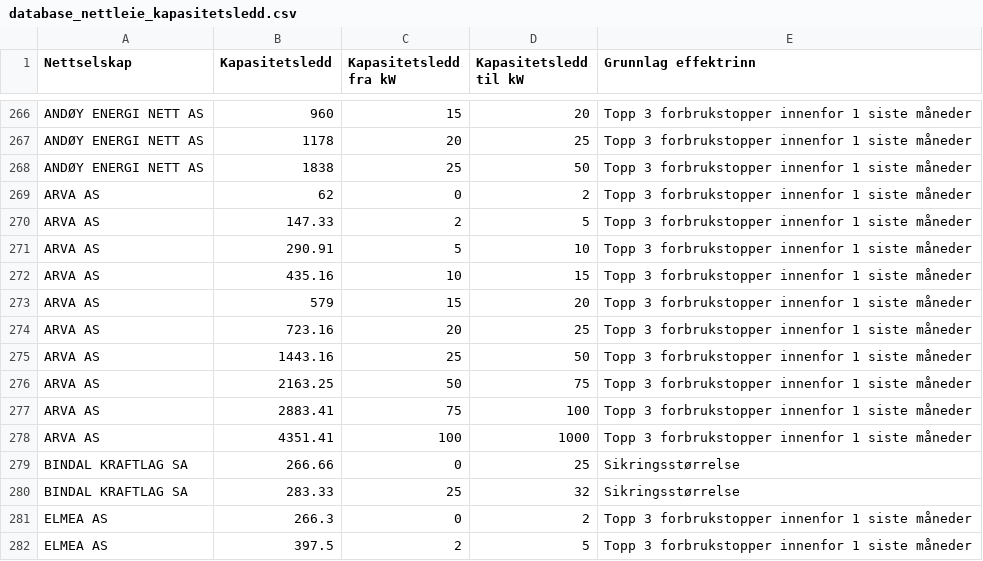
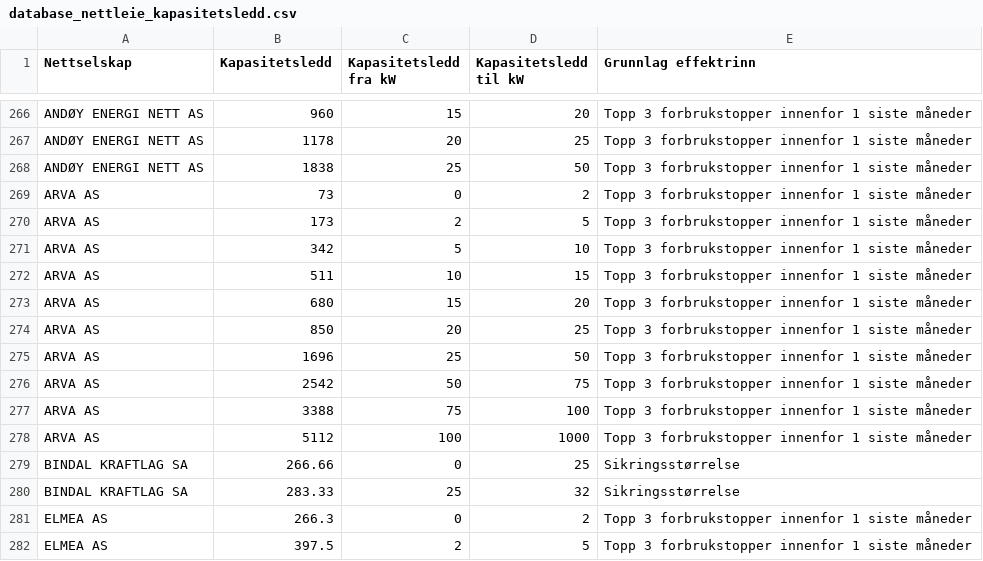
Before and after one commit to martinju/stromstotte, a CSV file: data/database_nettleie_kapasitetsledd.csv, drawn as a sheet; only a part is shown, gaps mark what is left out; the diff covers the shown part only.

```diff
--- a/data/database_nettleie_kapasitetsledd.csv
+++ b/data/database_nettleie_kapasitetsledd.csv
@@ -268,12 +268,12 @@ ANDØY ENERGI NETT AS,1178,20,25,Topp 3 forbrukstopper innenfor 1 siste måneder
 ANDØY ENERGI NETT AS,1838,25,50,Topp 3 forbrukstopper innenfor 1 siste måneder
-ARVA AS,62,0,2,Topp 3 forbrukstopper innenfor 1 siste måneder
-ARVA AS,147.33,2,5,Topp 3 forbrukstopper innenfor 1 siste måneder
-ARVA AS,290.91,5,10,Topp 3 forbrukstopper innenfor 1 siste måneder
-ARVA AS,435.16,10,15,Topp 3 forbrukstopper innenfor 1 siste måneder
-ARVA AS,579,15,20,Topp 3 forbrukstopper innenfor 1 siste måneder
-ARVA AS,723.16,20,25,Topp 3 forbrukstopper innenfor 1 siste måneder
-ARVA AS,1443.16,25,50,Topp 3 forbrukstopper innenfor 1 siste måneder
-ARVA AS,2163.25,50,75,Topp 3 forbrukstopper innenfor 1 siste måneder
-ARVA AS,2883.41,75,100,Topp 3 forbrukstopper innenfor 1 siste måneder
-ARVA AS,4351.41,100,1000,Topp 3 forbrukstopper innenfor 1 siste måneder
+ARVA AS,73,0,2,Topp 3 forbrukstopper innenfor 1 siste måneder
+ARVA AS,173,2,5,Topp 3 forbrukstopper innenfor 1 siste måneder
+ARVA AS,342,5,10,Topp 3 forbrukstopper innenfor 1 siste måneder
+ARVA AS,511,10,15,Topp 3 forbrukstopper innenfor 1 siste måneder
+ARVA AS,680,15,20,Topp 3 forbrukstopper innenfor 1 siste måneder
+ARVA AS,850,20,25,Topp 3 forbrukstopper innenfor 1 siste måneder
+ARVA AS,1696,25,50,Topp 3 forbrukstopper innenfor 1 siste måneder
+ARVA AS,2542,50,75,Topp 3 forbrukstopper innenfor 1 siste måneder
+ARVA AS,3388,75,100,Topp 3 forbrukstopper innenfor 1 siste måneder
+ARVA AS,5112,100,1000,Topp 3 forbrukstopper innenfor 1 siste måneder
 BINDAL KRAFTLAG SA,266.66,0,25,Sikringsstørrelse
```
Also changed, not shown: 54 edited cells elsewhere in this file, data/database_nettleie_simple.csv, data/database_nettleie_simple_kl_6.csv, 3 other files.
